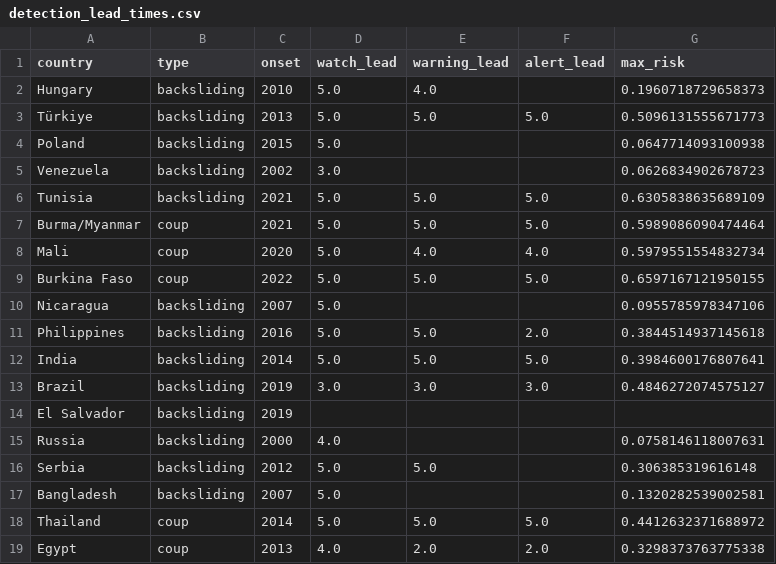
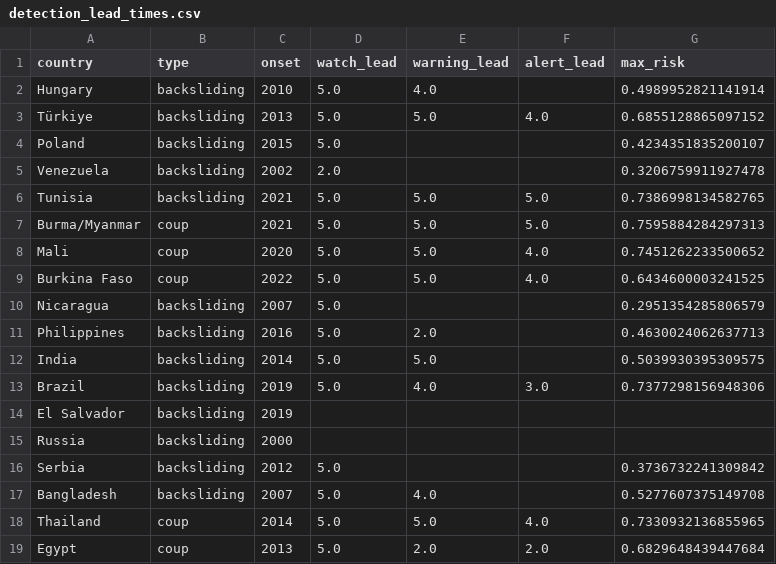
Before and after one commit to brandonyee-cs/AIM4D, a CSV file: robustness/detection_lead_times.csv, drawn as a sheet; only a part is shown; the diff covers the shown part only.

```diff
--- a/robustness/detection_lead_times.csv
+++ b/robustness/detection_lead_times.csv
@@ -1,19 +1,19 @@
 country,type,onset,watch_lead,warning_lead,alert_lead,max_risk
-Hungary,backsliding,2010,5.0,4.0,,0.1960718729658373
-Türkiye,backsliding,2013,5.0,5.0,5.0,0.5096131555671773
-Poland,backsliding,2015,5.0,,,0.0647714093100938
-Venezuela,backsliding,2002,3.0,,,0.0626834902678723
-Tunisia,backsliding,2021,5.0,5.0,5.0,0.6305838635689109
-Burma/Myanmar,coup,2021,5.0,5.0,5.0,0.5989086090474464
-Mali,coup,2020,5.0,4.0,4.0,0.5979551554832734
-Burkina Faso,coup,2022,5.0,5.0,5.0,0.6597167121950155
-Nicaragua,backsliding,2007,5.0,,,0.0955785978347106
-Philippines,backsliding,2016,5.0,5.0,2.0,0.3844514937145618
-India,backsliding,2014,5.0,5.0,5.0,0.3984600176807641
-Brazil,backsliding,2019,3.0,3.0,3.0,0.4846272074575127
+Hungary,backsliding,2010,5.0,4.0,,0.4989952821141914
+Türkiye,backsliding,2013,5.0,5.0,4.0,0.6855128865097152
+Poland,backsliding,2015,5.0,,,0.4234351835200107
+Venezuela,backsliding,2002,2.0,,,0.3206759911927478
+Tunisia,backsliding,2021,5.0,5.0,5.0,0.7386998134582765
+Burma/Myanmar,coup,2021,5.0,5.0,5.0,0.7595884284297313
+Mali,coup,2020,5.0,5.0,4.0,0.7451262233500652
+Burkina Faso,coup,2022,5.0,5.0,4.0,0.6434600003241525
+Nicaragua,backsliding,2007,5.0,,,0.2951354285806579
+Philippines,backsliding,2016,5.0,2.0,,0.4630024062637713
+India,backsliding,2014,5.0,5.0,,0.5039930395309575
+Brazil,backsliding,2019,5.0,4.0,3.0,0.7377298156948306
 El Salvador,backsliding,2019,,,,
-Russia,backsliding,2000,4.0,,,0.0758146118007631
-Serbia,backsliding,2012,5.0,5.0,,0.306385319616148
-Bangladesh,backsliding,2007,5.0,,,0.1320282539002581
-Thailand,coup,2014,5.0,5.0,5.0,0.4412632371688972
-Egypt,coup,2013,4.0,2.0,2.0,0.3298373763775338
+Russia,backsliding,2000,,,,
+Serbia,backsliding,2012,5.0,,,0.3736732241309842
+Bangladesh,backsliding,2007,5.0,4.0,,0.5277607375149708
+Thailand,coup,2014,5.0,5.0,4.0,0.7330932136855965
+Egypt,coup,2013,5.0,2.0,2.0,0.6829648439447684
```
Also changed, not shown: 13 added rows and 39 edited cells elsewhere in this file, robustness/contagion_galton_results.csv, robustness/multistage_threshold_sensitivity.csv, 50 other files.
